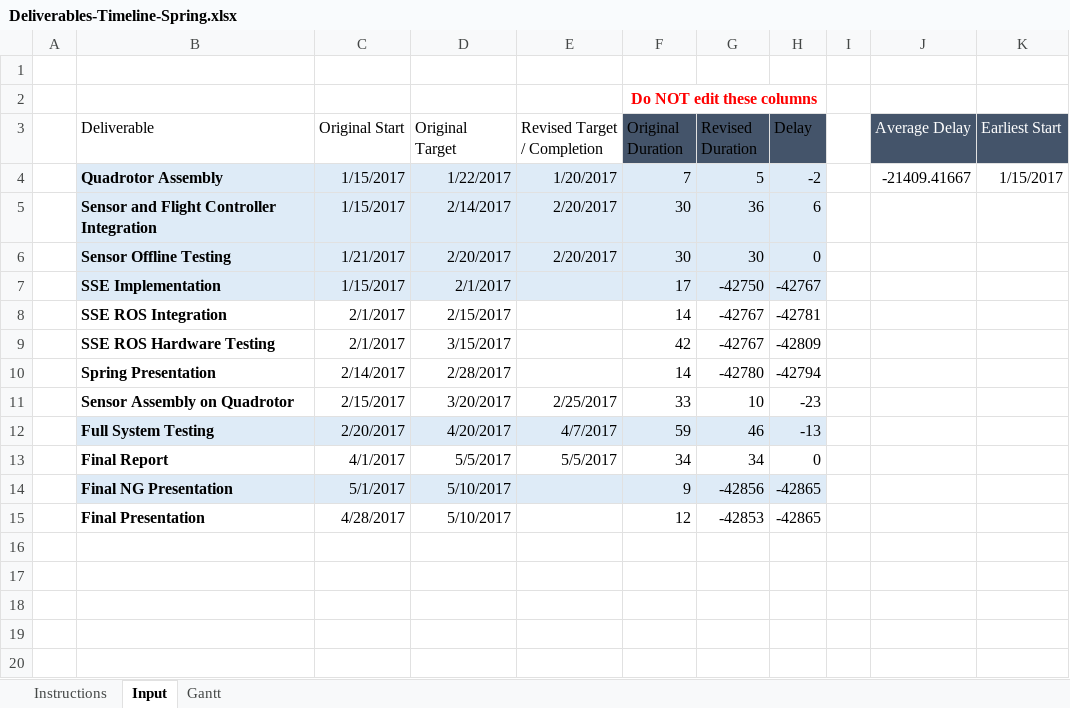
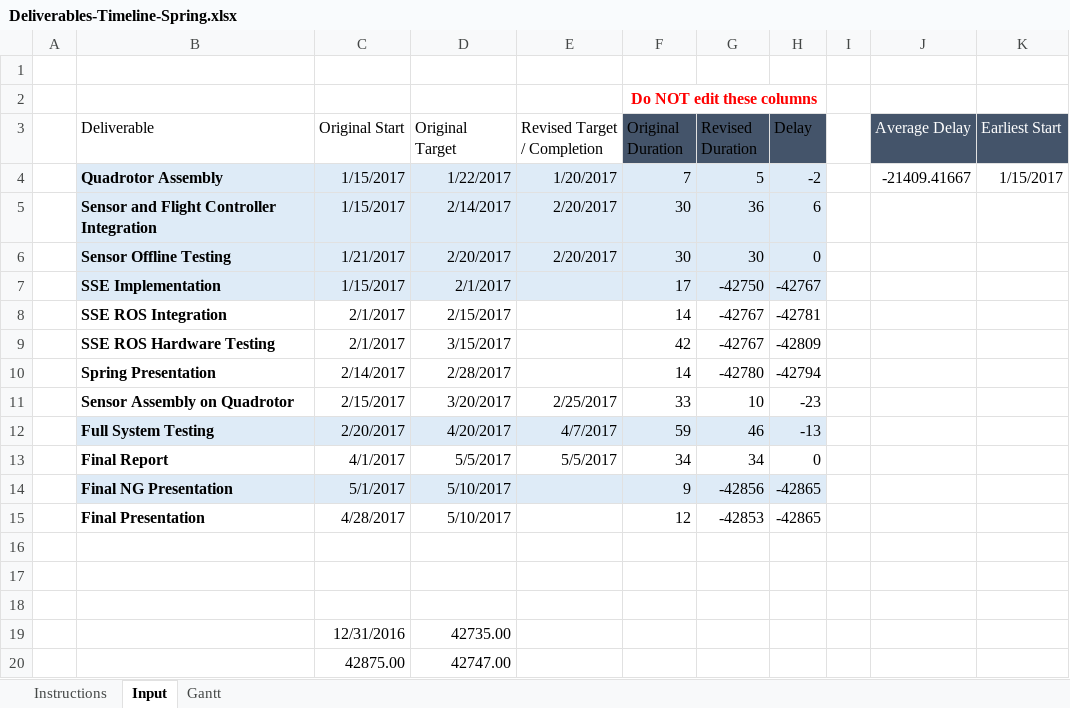
Before and after one commit to rcyprus/hmc-clinic-ng-2016-2017, an Excel workbook: Deliverables-Timeline-Spring.xlsx, sheet Input, drawn as a sheet; values as stored, in another font and other column widths than the file's, no borders; table styles not drawn; the diff names each change by its address in the sheet, - before the commit and + after, or states it on an @@ line.

Commit message:
better gantt chart

```diff
--- a/Deliverables-Timeline-Spring.xlsx (sheet Input)
+++ b/Deliverables-Timeline-Spring.xlsx (sheet Input)
+row 16: (empty)
+row 17: (empty)
+row 18: (empty)
+row 19:  |  | 12/31/2016 | 42735.00
+row 20:  |  | 42875.00 | 42747.00
```
Also changed, not shown: charts or pictures.
